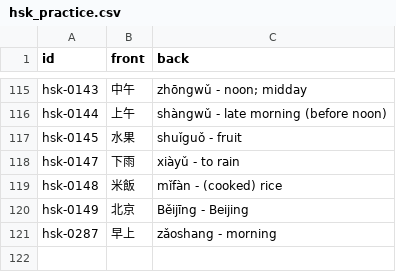
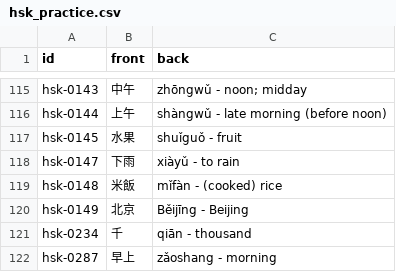
Before and after one commit to chiin/feeeed, a CSV file: hsk_practice.csv, drawn as a sheet; only a part is shown, gaps mark what is left out; the diff names each change by its address in the sheet, - before the commit and + after, or states it on an @@ line.

```diff
--- a/hsk_practice.csv
+++ b/hsk_practice.csv
+row 121: hsk-0234 | 千 | qiān - thousand
```
Also changed, not shown: 29 other files.
